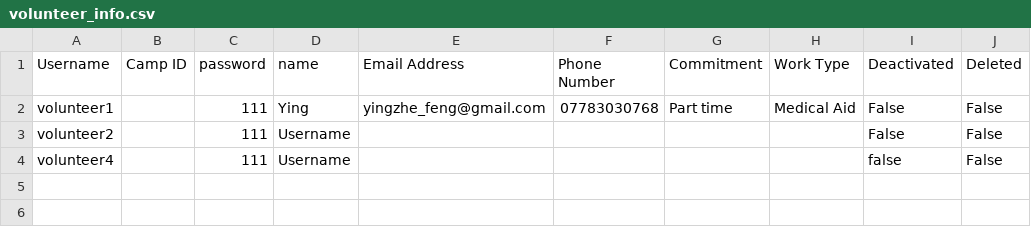
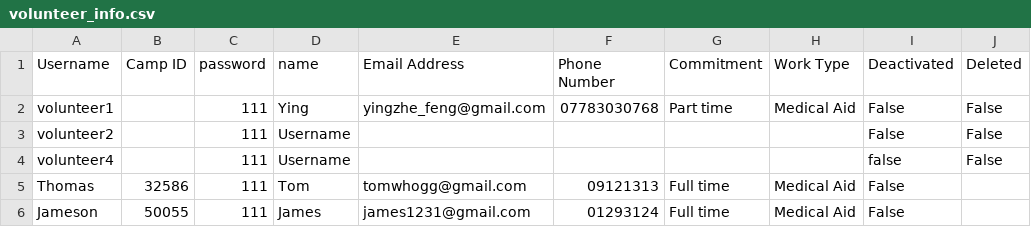
Before and after one commit to sebcarroll/Intro_Prog_UCL_G3, a CSV file: volunteer_info.csv, drawn as a sheet; the diff names each change by its address in the sheet, - before the commit and + after, or states it on an @@ line.

Commit message:
Volunteer name messagebox

```diff
--- a/volunteer_info.csv
+++ b/volunteer_info.csv
+row 5: Thomas | 32586 | 111 | Tom | tomwhogg@gmail.com | 09121313 | Full time | Medical Aid | False
+row 6: Jameson | 50055 | 111 | James | james1231@gmail.com | 01293124 | Full time | Medical Aid | False
```
Also changed, not shown: crisis_events.csv, 2 other files.
